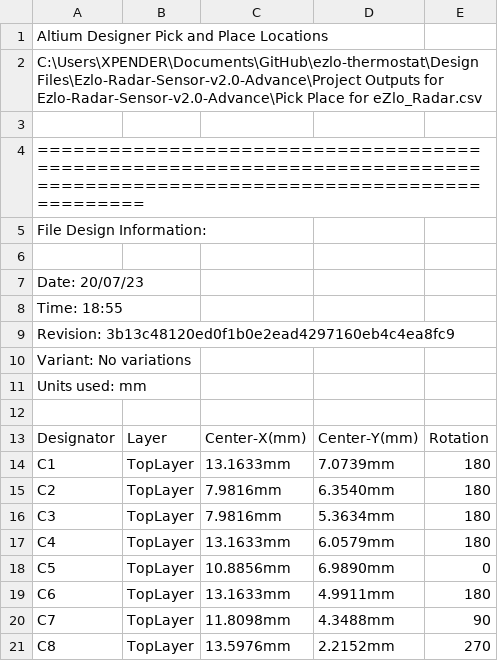
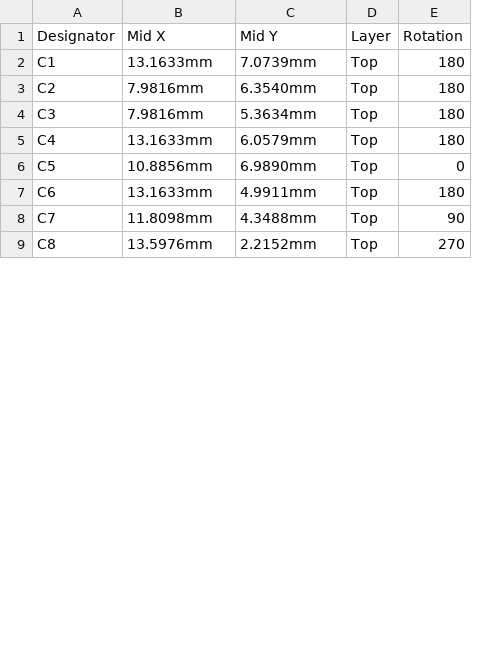
Before and after one commit to eSpark-Backup/ezlo-thermostat, a CSV file: Design Files/Ezlo-Radar-Sensor-v2.0-Advance/Pick_n_Place/Centroid_File.csv, drawn as a sheet; only a part is shown; removed rows and columns are numbered as before the commit, all else as after; the diff names each change by its address in the sheet, - before the commit and + after, or states it on an @@ line.

Commit message:
#22 Updated Centroid File

```diff
--- a/Design Files/Ezlo-Radar-Sensor-v2.0-Advance/Pick_n_Place/Centroid_File.csv
+++ b/Design Files/Ezlo-Radar-Sensor-v2.0-Advance/Pick_n_Place/Centroid_File.csv
-column B (Layer), rows 14-21: all TopLayer
+column D (Layer), rows 2-9: all Top
-row 1: Altium Designer Pick and Place Locations
-row 2: C:\Users\XPENDER\Documents\GitHub\ezlo-thermostat\Design Files\Ezlo-Radar-Sensor-v2.0-Advance\Project Outputs for Ezlo-Radar-Sensor-v2.0-Advance\Pick Place for eZlo_Radar.csv
-row 3: (empty)
-row 4: ========================================================================================================================
-row 5: File Design Information:
-row 6: (empty)
-row 7: Date: 20/07/23
-row 8: Time: 18:55
-row 9: Revision: 3b13c48120ed0f1b0e2ead4297160eb4c4ea8fc9
-row 10: Variant: No variations
-row 11: Units used: mm
-row 12: (empty)
-B1: Center-X(mm)
+B1: Mid X
-C1: Center-Y(mm)
+C1: Mid Y
```
